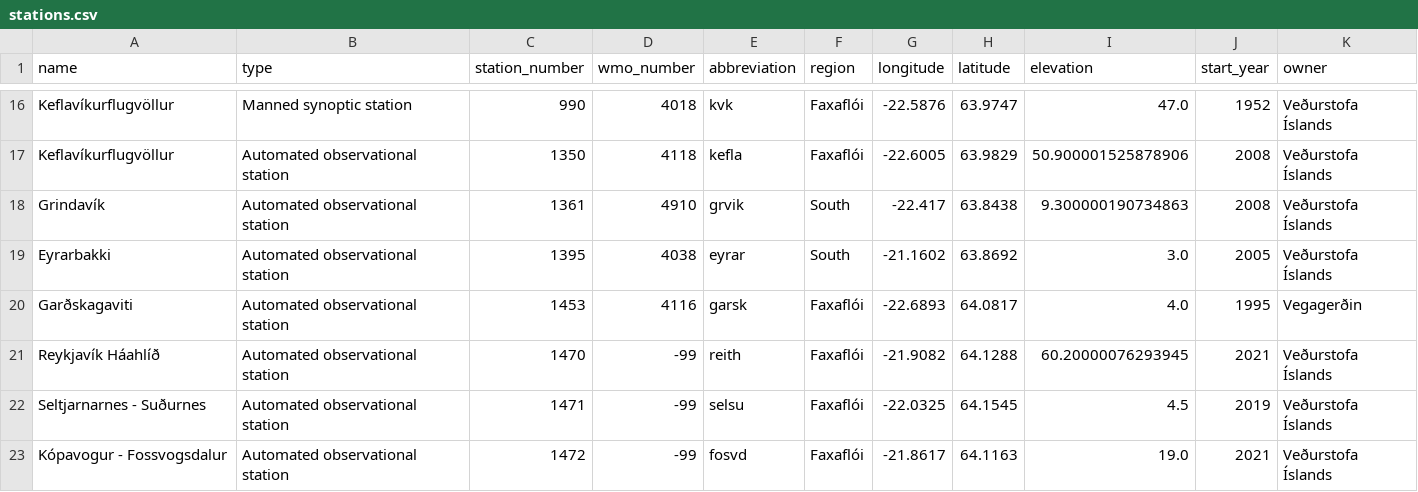
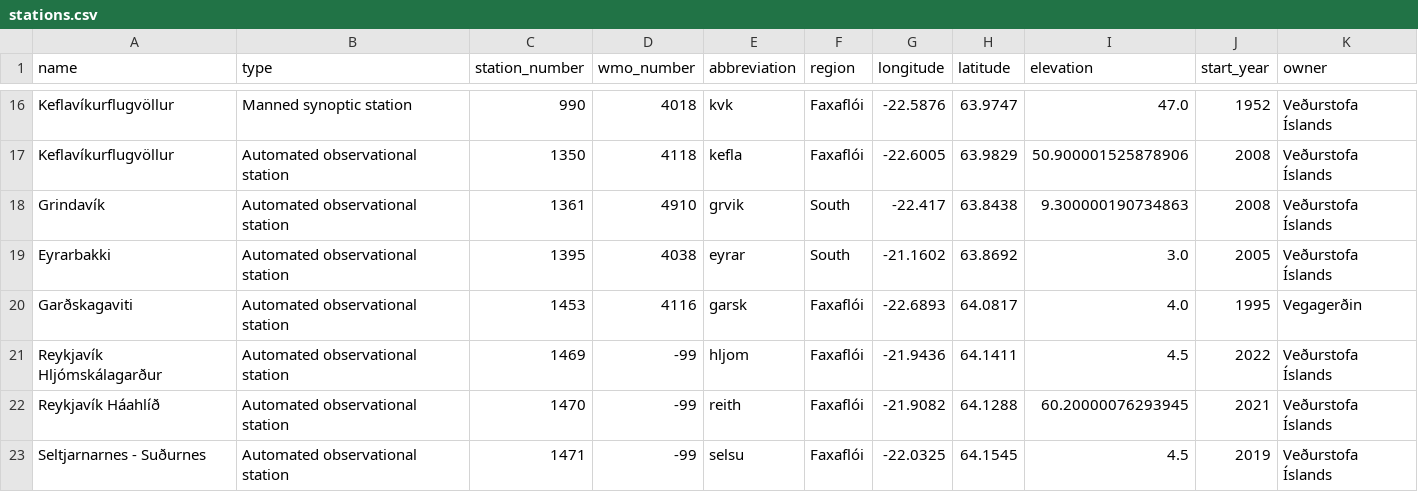
Before and after one commit to flother/weather_stations_iceland, a CSV file: stations.csv, drawn as a sheet; only a part is shown, gaps mark what is left out; the shorter side is filled out with more unchanged rows; the diff names each change by its address in the sheet, - before the commit and + after, or states it on an @@ line.

Commit message:
Update weather stations data
1 station added

  name: Reykjavík Hljómskálagarður
  type: Automated observational station
  station_number: 1469
  wmo_number: -99
  abbreviation: hljom
  region: Faxaflói
  longitude: -21.9436
  latitude: 64.1411
  elevation: 4.5
  start_year: 2022
  owner: Veðurstofa Íslands

```diff
--- a/stations.csv
+++ b/stations.csv
+row 21: Reykjavík Hljómskálagarður | Automated observational station | 1469 | -99 | hljom | Faxaflói | -21.9436 | 64.1411 | 4.5 | 2022 | Veðurstofa Íslands
```
Also changed, not shown: 1 other file.
